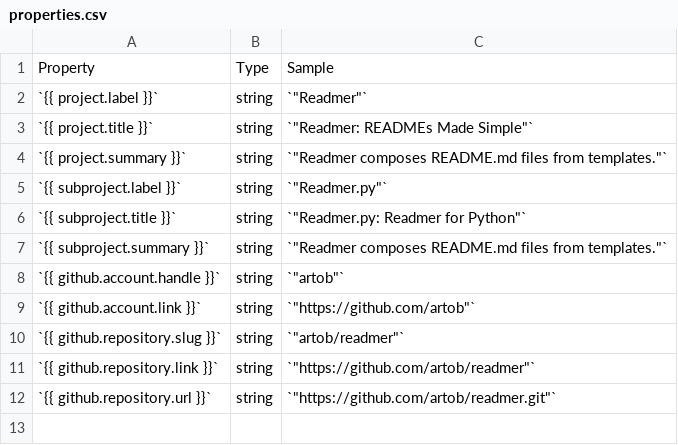
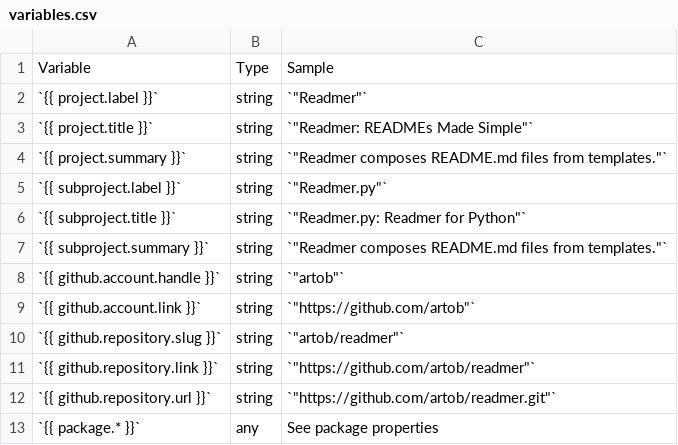
Before and after one commit to artob/readmer, a CSV file: data/variables.csv (was data/properties.csv), drawn as a sheet.

Commit message:
Add a package properties cross-reference.

```diff
--- a/data/properties.csv
+++ b/data/variables.csv
@@ -1,2 +1,2 @@
-Property,Type,Sample
+Variable,Type,Sample
 `{{ project.label }}`,string,`"Readmer"`
@@ -12 +12,2 @@ Property,Type,Sample
 `{{ github.repository.url }}`,string,`"https://github.com/artob/readmer.git"`
+`{{ package.* }}`,any,See package properties
```
Also changed, not shown: 7 other files.
